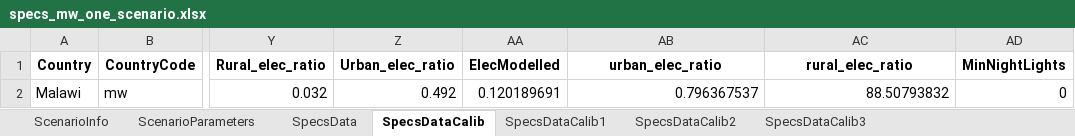
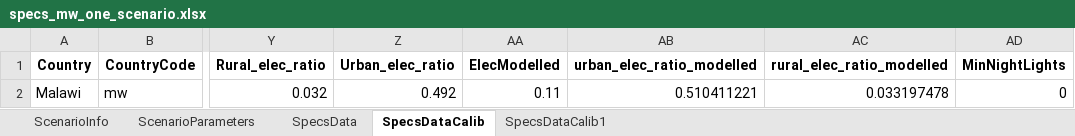
Before and after one commit to AndreasSahlberg/GEP-Working-dir, an Excel workbook: specs_mw_one_scenario.xlsx, sheet SpecsDataCalib, drawn as a sheet; only a part is shown, gaps mark what is left out; values as stored, in another font and other column widths than the file's, no borders; the diff names each change by its address in the sheet, - before the commit and + after, or states it on an @@ line.

Commit message:
Identifying curently electrified pop so that it matches urban/rural statistics update

```diff
--- a/specs_mw_one_scenario.xlsx (sheet SpecsDataCalib)
+++ b/specs_mw_one_scenario.xlsx (sheet SpecsDataCalib)
-sheet tab: SpecsDataCalib2
-sheet tab: SpecsDataCalib3
-AB1: urban_elec_ratio
+AB1: urban_elec_ratio_modelled
-AC1: rural_elec_ratio
+AC1: rural_elec_ratio_modelled
-AA2 (ElecModelled): 0.120189691
+AA2 (ElecModelled): 0.11
-AB2 (urban_elec_ratio_modelled): 0.796367537
+AB2 (urban_elec_ratio_modelled): 0.510411221
-AC2 (rural_elec_ratio_modelled): 88.50793832
+AC2 (rural_elec_ratio_modelled): 0.033197478
```
Also changed, not shown: sheet SpecsDataCalib1, sheet SpecsData, 2 other files.
